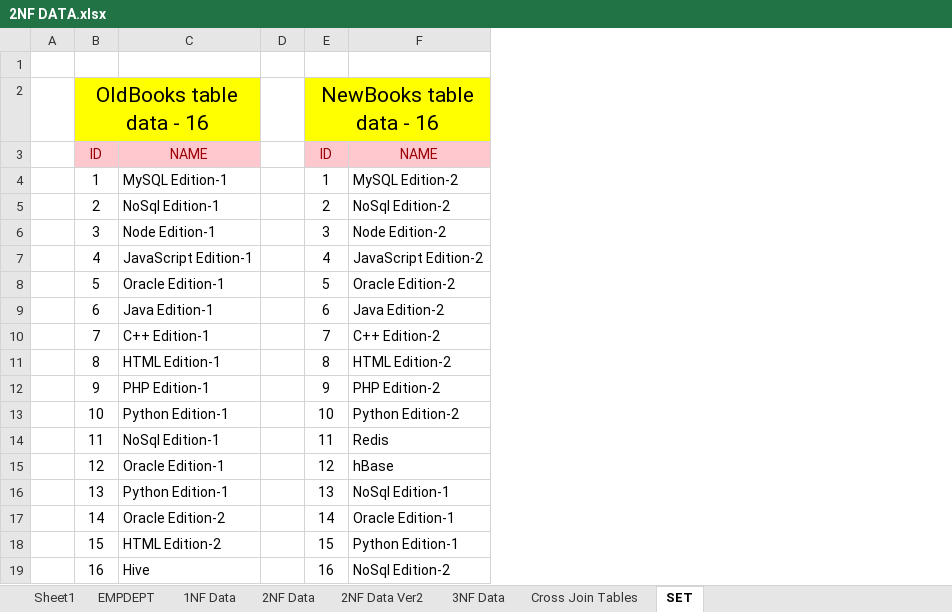
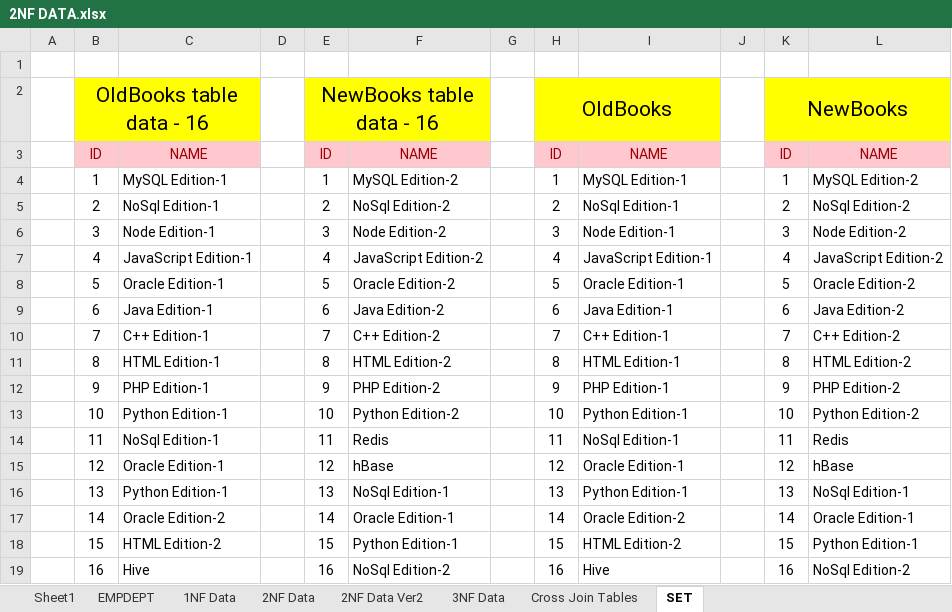
Before and after one commit to SaleelAssignment/assignment, an Excel workbook: Saleel Tables/Assignments/2NF DATA.xlsx, sheet SET, drawn as a sheet; values as stored, in another font and other column widths than the file's, no borders; the diff names each change by its address in the sheet, - before the commit and + after, or states it on an @@ line.

Commit message:
Add files via upload

```diff
--- a/Saleel Tables/Assignments/2NF DATA.xlsx (sheet SET)
+++ b/Saleel Tables/Assignments/2NF DATA.xlsx (sheet SET)
+column G, empty
+column H, rows 2-19: OldBooks | ID | 1 | 2 | 3 | 4 | 5 | 6 | 7 | 8 | 9 | 10 | 11 | 12 | 13 | 14 | 15 | 16
+column I, rows 3-19: NAME | MySQL Edition-1 | NoSql Edition-1 | Node Edition-1 | JavaScript Edition-1 | Oracle Edition-1 | Java Edition-1 | C++ Edition-1 | HTML Edition-1 | PHP Edition-1 | Python Edition-1 | NoSql Edition-1 | Oracle Edition-1 | Python Edition-1 | Oracle Edition-2 | HTML Edition-2 | Hive
+column J, empty
+column K, rows 2-19: NewBooks | ID | 1 | 2 | 3 | 4 | 5 | 6 | 7 | 8 | 9 | 10 | 11 | 12 | 13 | 14 | 15 | 16
+column L, rows 3-19: NAME | MySQL Edition-2 | NoSql Edition-2 | Node Edition-2 | JavaScript Edition-2 | Oracle Edition-2 | Java Edition-2 | C++ Edition-2 | HTML Edition-2 | PHP Edition-2 | Python Edition-2 | Redis | hBase | NoSql Edition-1 | Oracle Edition-1 | Python Edition-1 | NoSql Edition-2
```
